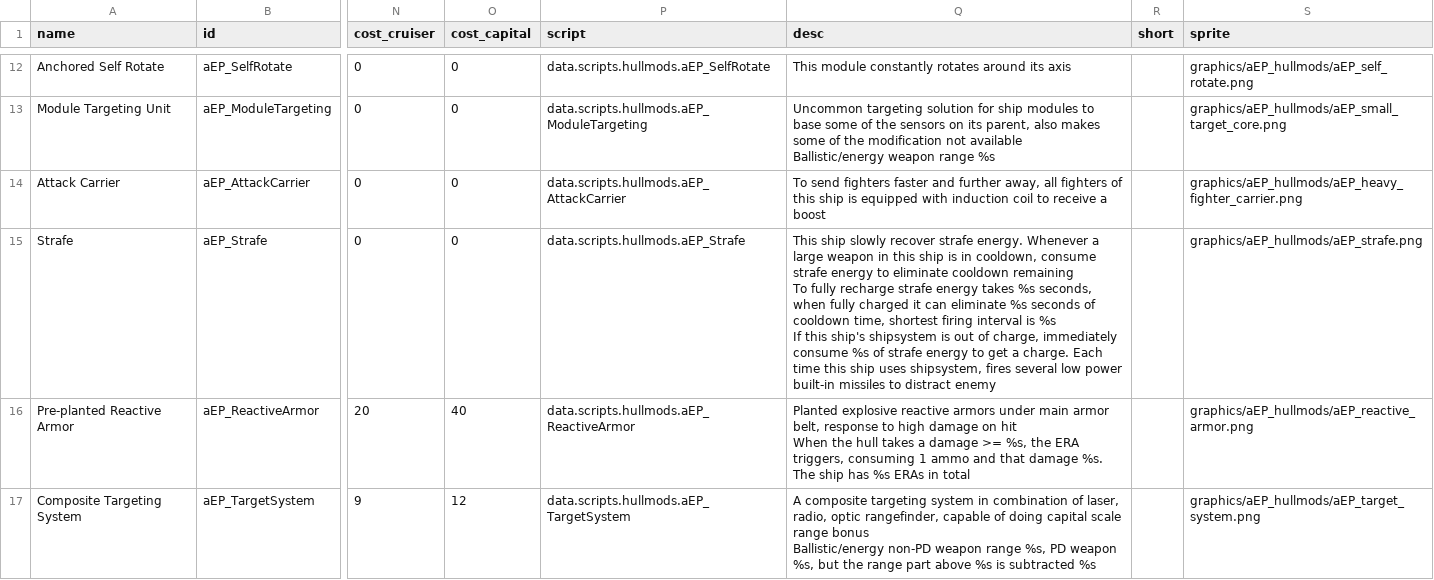
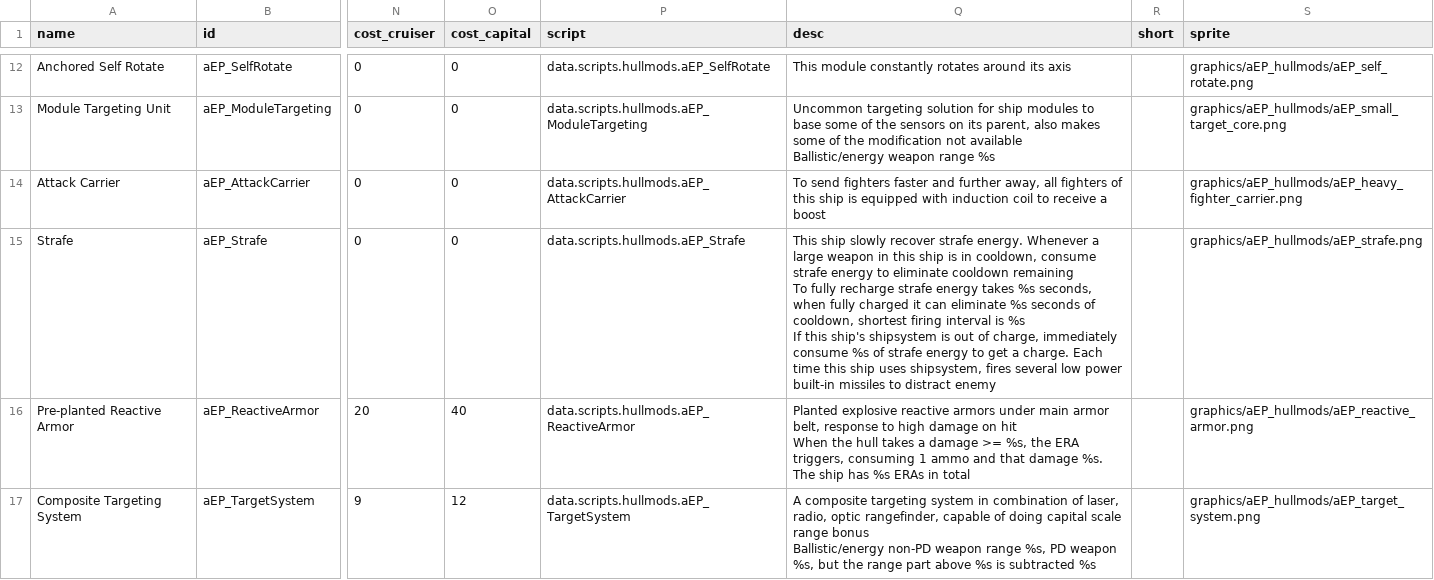
Before and after one commit to a111164i/FSF_MilitaryCompany, a CSV file: data/hullmods/hull_mods.csv, drawn as a sheet; only a part is shown, gaps mark what is left out; the diff names each change by its address in the sheet, - before the commit and + after, or states it on an @@ line.

```diff
--- a/data/hullmods/hull_mods.csv
+++ b/data/hullmods/hull_mods.csv
-Q15 (desc): …seconds of cooldown time, shortest firing…
+Q15 (desc): …seconds of cooldown, shortest firing…
```
Also changed, not shown: data/hulls/ship_data.csv, data/shipsystems/ship_systems.csv, 11 other files.
